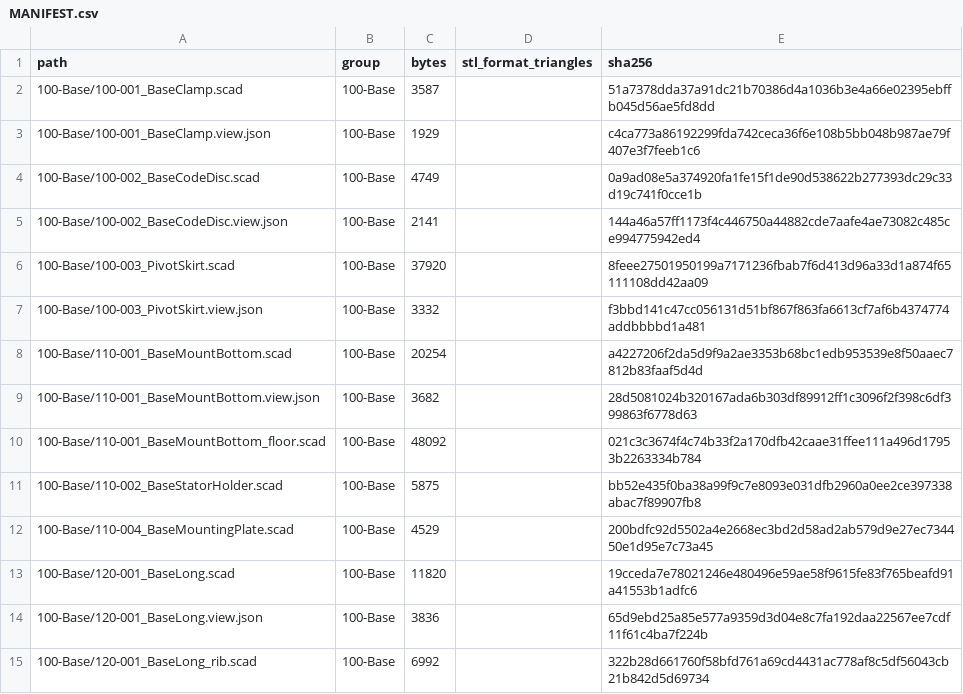
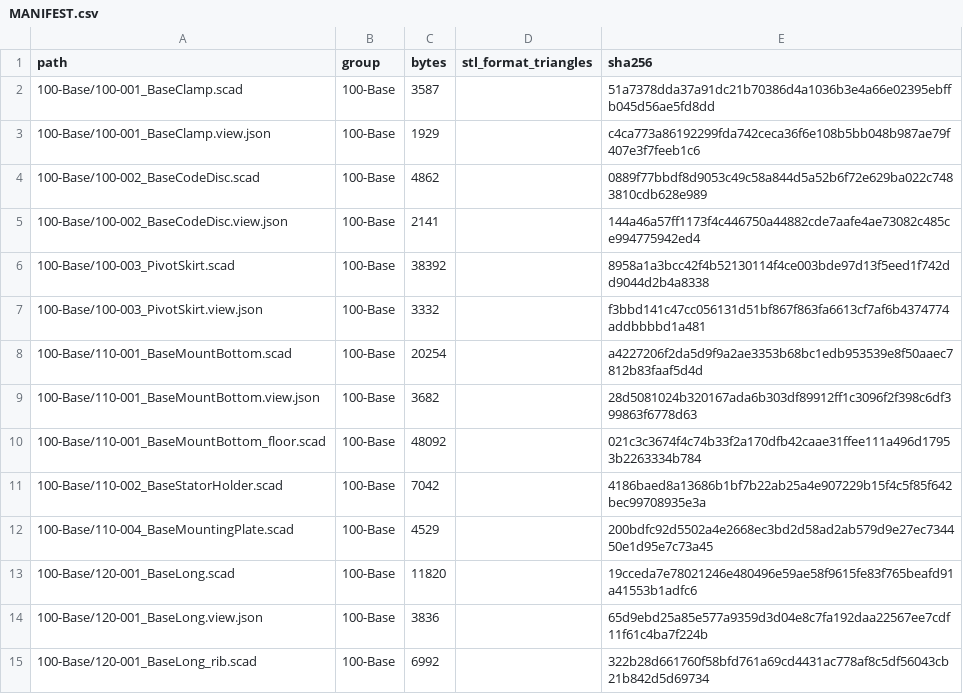
Before and after one commit to morgangalpin/Dexter, a CSV file: Hardware/Models/MANIFEST.csv, drawn as a sheet; only a part is shown; the diff covers the shown part only.

```diff
--- a/Hardware/Models/MANIFEST.csv
+++ b/Hardware/Models/MANIFEST.csv
@@ -3,5 +3,5 @@ path,group,bytes,stl_format_triangles,sha256
 100-Base/100-001_BaseClamp.view.json,100-Base,1929,,c4ca773a86192299fda742ceca36f6e108b5bb048b987ae79f407e3f7feeb1c6
-100-Base/100-002_BaseCodeDisc.scad,100-Base,4749,,0a9ad08e5a374920fa1fe15f1de90d538622b277393dc29c33d19c741f0cce1b
+100-Base/100-002_BaseCodeDisc.scad,100-Base,4862,,0889f77bbdf8d9053c49c58a844d5a52b6f72e629ba022c7483810cdb628e989
 100-Base/100-002_BaseCodeDisc.view.json,100-Base,2141,,144a46a57ff1173f4c446750a44882cde7aafe4ae73082c485ce994775942ed4
-100-Base/100-003_PivotSkirt.scad,100-Base,37920,,8feee27501950199a7171236fbab7f6d413d96a33d1a874f65111108dd42aa09
+100-Base/100-003_PivotSkirt.scad,100-Base,38392,,8958a1a3bcc42f4b52130114f4ce003bde97d13f5eed1f742dd9044d2b4a8338
 100-Base/100-003_PivotSkirt.view.json,100-Base,3332,,f3bbd141c47cc056131d51bf867f863fa6613cf7af6b4374774addbbbbd1a481
@@ -10,3 +10,3 @@ path,group,bytes,stl_format_triangles,sha256
 100-Base/110-001_BaseMountBottom_floor.scad,100-Base,48092,,021c3c3674f4c74b33f2a170dfb42caae31ffee111a496d17953b2263334b784
-100-Base/110-002_BaseStatorHolder.scad,100-Base,5875,,bb52e435f0ba38a99f9c7e8093e031dfb2960a0ee2ce397338abac7f89907fb8
+100-Base/110-002_BaseStatorHolder.scad,100-Base,7042,,4186baed8a13686b1bf7b22ab25a4e907229b15f4c5f85f642bec99708935e3a
 100-Base/110-004_BaseMountingPlate.scad,100-Base,4529,,200bdfc92d5502a4e2668ec3bd2d58ad2ab579d9e27ec734450e1d95e7c73a45
```
Also changed, not shown: 9 added rows, 2 removed rows and 14 edited cells elsewhere in this file, 23 other files.
